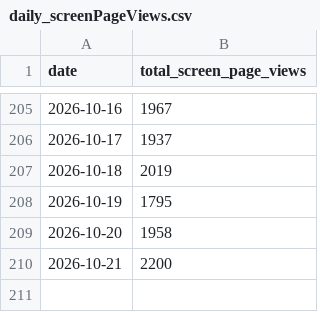
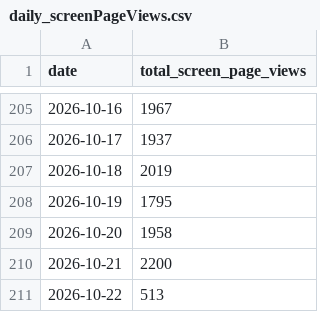
Before and after one commit to tgr55al/assault_lily-ga4-graph, a CSV file: ga4Data/daily_screenPageViews.csv, drawn as a sheet; only a part is shown, gaps mark what is left out.

```diff
--- a/ga4Data/daily_screenPageViews.csv
+++ b/ga4Data/daily_screenPageViews.csv
@@ -210 +210,2 @@ date,total_screen_page_views
 2026-10-21,2200
+2026-10-22,513
```
